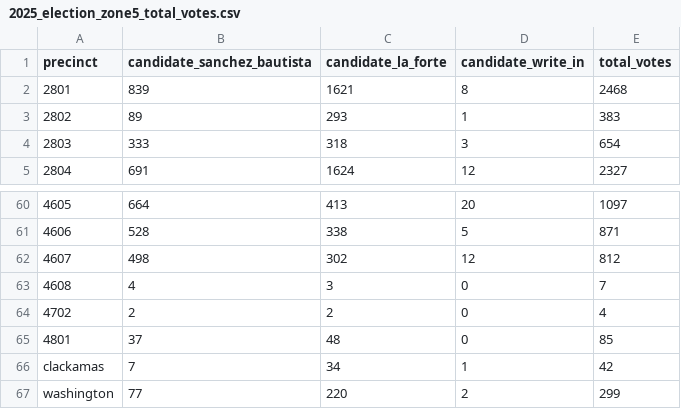
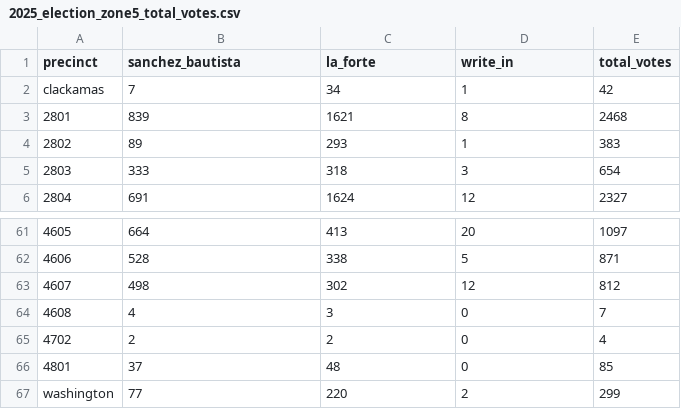
Before and after one commit to StatecraftAI/maps, a CSV file: data/elections/2025_election_zone5_total_votes.csv, drawn as a sheet; only a part is shown, gaps mark what is left out.

```diff
--- a/data/elections/2025_election_zone5_total_votes.csv
+++ b/data/elections/2025_election_zone5_total_votes.csv
@@ -1,2 +1,3 @@
-precinct,candidate_sanchez_bautista,candidate_la_forte,candidate_write_in,total_votes
+precinct,sanchez_bautista,la_forte,write_in,total_votes
+clackamas,7,34,1,42
 2801,839,1621,8,2468
@@ -65,3 +66,2 @@ precinct,candidate_sanchez_bautista,candidate_la_forte,candidate_write_in,total_
 4801,37,48,0,85
-clackamas,7,34,1,42
 washington,77,220,2,299
```
Also changed, not shown: data/elections/2025_election_zone1_total_votes.csv, data/elections/2025_election_zone1_total_votes_enriched.csv, 26 other files.
